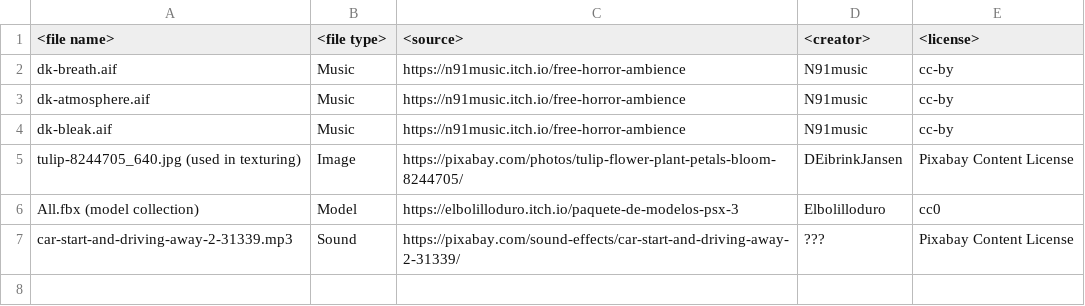
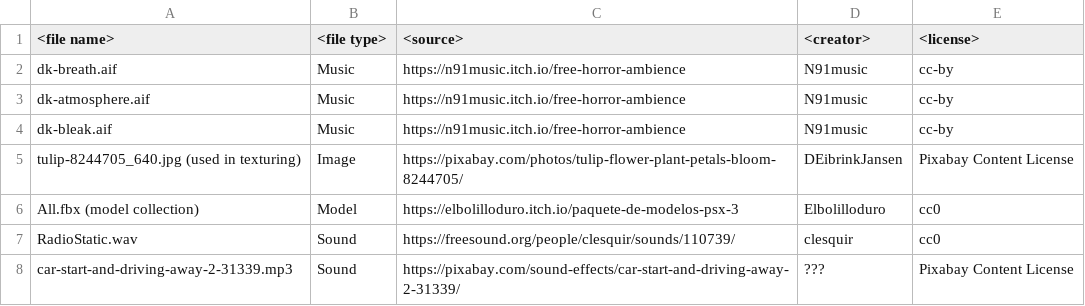
Before and after one commit to sunfl0w/OHNOMyCarBrokeDown, a CSV file: copyright-list.csv, drawn as a sheet.

```diff
--- a/copyright-list.csv
+++ b/copyright-list.csv
@@ -6,2 +6,3 @@ tulip-8244705_640.jpg (used in texturing), Image, https://pixabay.com/photos/tul
 All.fbx (model collection), Model, https://elbolilloduro.itch.io/paquete-de-modelos-psx-3, Elbolilloduro, cc0
+RadioStatic.wav, Sound, https://freesound.org/people/clesquir/sounds/110739/, clesquir, cc0
 car-start-and-driving-away-2-31339.mp3, Sound, https://pixabay.com/sound-effects/car-start-and-driving-away-2-31339/, ???, Pixabay Content License
```
Also changed, not shown: 7 other files.
